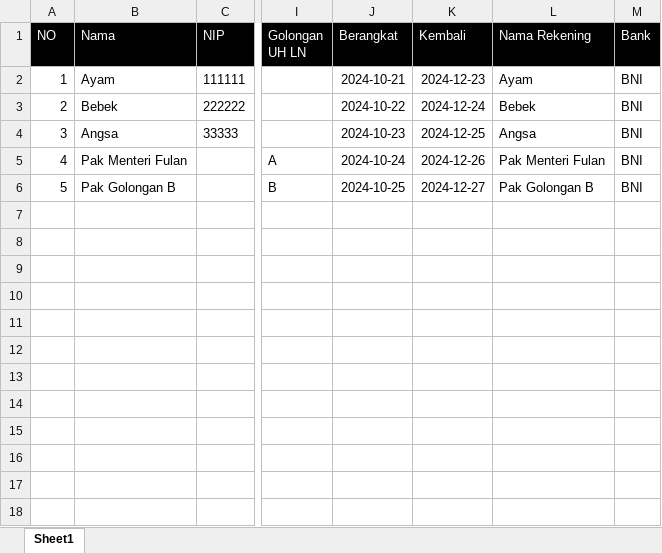
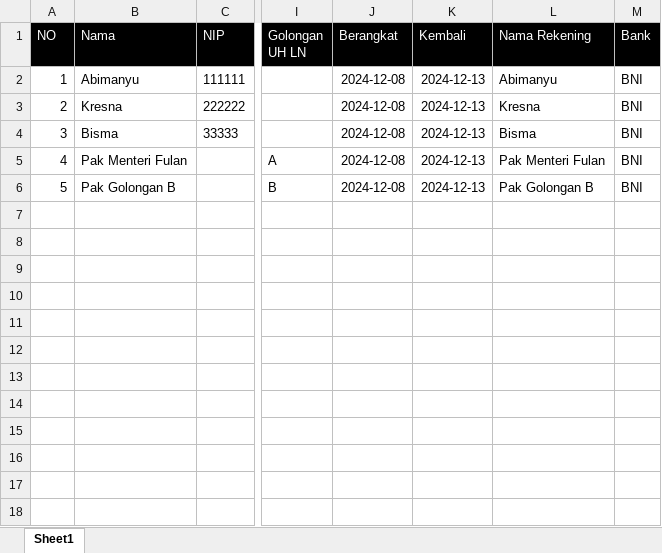
Before and after one commit to pirsani/strasa, an Excel workbook: docs/template-excel/peserta.xlsx, sheet Sheet1, drawn as a sheet; only a part is shown, gaps mark what is left out; values as stored, in another font and other column widths than the file's, no borders; the diff names each change by its address in the sheet, - before the commit and + after, or states it on an @@ line.

```diff
--- a/docs/template-excel/peserta.xlsx (sheet Sheet1)
+++ b/docs/template-excel/peserta.xlsx (sheet Sheet1)
-B2 (Nama): Ayam
+B2 (Nama): Abimanyu
-J2 (Berangkat): 2024-10-21
+J2 (Berangkat): 2024-12-08
-K2 (Kembali): 2024-12-23
+K2 (Kembali): 2024-12-13
-L2 (Nama Rekening): Ayam
+L2 (Nama Rekening): Abimanyu
-B3 (Nama): Bebek
+B3 (Nama): Kresna
-J3 (Berangkat): 2024-10-22
+J3 (Berangkat): 2024-12-08
-K3 (Kembali): 2024-12-24
+K3 (Kembali): 2024-12-13
-L3 (Nama Rekening): Bebek
+L3 (Nama Rekening): Kresna
-B4 (Nama): Angsa
+B4 (Nama): Bisma
-J4 (Berangkat): 2024-10-23
+J4 (Berangkat): 2024-12-08
-K4 (Kembali): 2024-12-25
+K4 (Kembali): 2024-12-13
-L4 (Nama Rekening): Angsa
+L4 (Nama Rekening): Bisma
-J5 (Berangkat): 2024-10-24
+J5 (Berangkat): 2024-12-08
-K5 (Kembali): 2024-12-26
+K5 (Kembali): 2024-12-13
-J6 (Berangkat): 2024-10-25
+J6 (Berangkat): 2024-12-08
-K6 (Kembali): 2024-12-27
+K6 (Kembali): 2024-12-13
```
Also changed, not shown: 3 other files.
